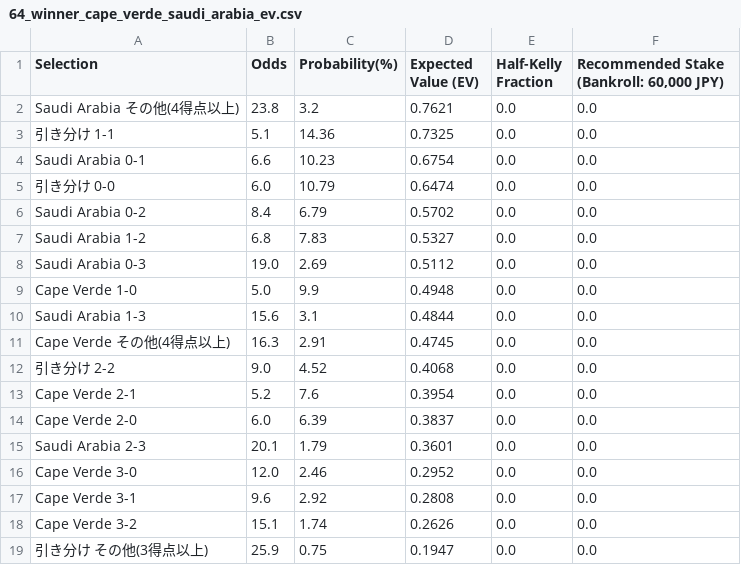
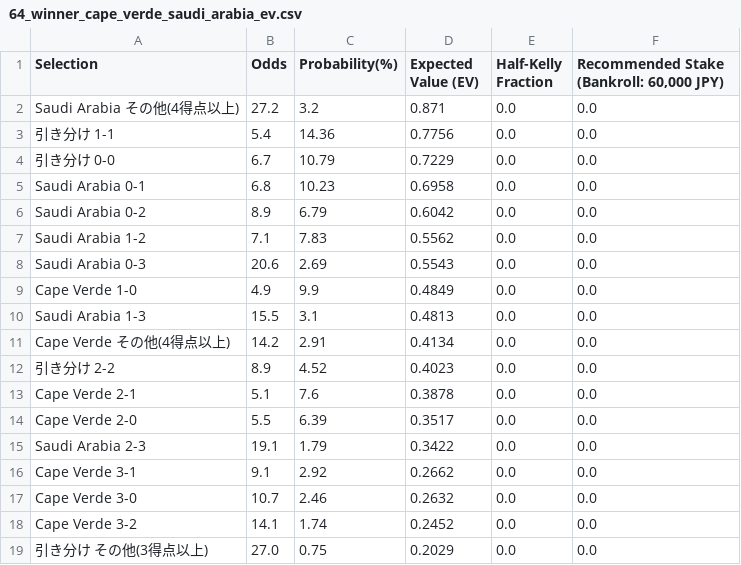
Before and after one commit to take4ff/wcup_winner, a CSV file: data/processed/2026/winner_matches/64_winner_cape_verde_saudi_arabia_ev.csv, drawn as a sheet.

```diff
--- a/data/processed/2026/winner_matches/64_winner_cape_verde_saudi_arabia_ev.csv
+++ b/data/processed/2026/winner_matches/64_winner_cape_verde_saudi_arabia_ev.csv
@@ -1,19 +1,19 @@
 Selection,Odds,Probability(%),Expected Value (EV),Half-Kelly Fraction,"Recommended Stake (Bankroll: 60,000 JPY)"
-Saudi Arabia その他(4得点以上),23.8,3.2,0.7621,0.0,0.0
-引き分け 1-1,5.1,14.36,0.7325,0.0,0.0
-Saudi Arabia 0-1,6.6,10.23,0.6754,0.0,0.0
-引き分け 0-0,6.0,10.79,0.6474,0.0,0.0
-Saudi Arabia 0-2,8.4,6.79,0.5702,0.0,0.0
-Saudi Arabia 1-2,6.8,7.83,0.5327,0.0,0.0
-Saudi Arabia 0-3,19.0,2.69,0.5112,0.0,0.0
-Cape Verde 1-0,5.0,9.9,0.4948,0.0,0.0
-Saudi Arabia 1-3,15.6,3.1,0.4844,0.0,0.0
-Cape Verde その他(4得点以上),16.3,2.91,0.4745,0.0,0.0
-引き分け 2-2,9.0,4.52,0.4068,0.0,0.0
-Cape Verde 2-1,5.2,7.6,0.3954,0.0,0.0
-Cape Verde 2-0,6.0,6.39,0.3837,0.0,0.0
-Saudi Arabia 2-3,20.1,1.79,0.3601,0.0,0.0
-Cape Verde 3-0,12.0,2.46,0.2952,0.0,0.0
-Cape Verde 3-1,9.6,2.92,0.2808,0.0,0.0
-Cape Verde 3-2,15.1,1.74,0.2626,0.0,0.0
-引き分け その他(3得点以上),25.9,0.75,0.1947,0.0,0.0
+Saudi Arabia その他(4得点以上),27.2,3.2,0.871,0.0,0.0
+引き分け 1-1,5.4,14.36,0.7756,0.0,0.0
+引き分け 0-0,6.7,10.79,0.7229,0.0,0.0
+Saudi Arabia 0-1,6.8,10.23,0.6958,0.0,0.0
+Saudi Arabia 0-2,8.9,6.79,0.6042,0.0,0.0
+Saudi Arabia 1-2,7.1,7.83,0.5562,0.0,0.0
+Saudi Arabia 0-3,20.6,2.69,0.5543,0.0,0.0
+Cape Verde 1-0,4.9,9.9,0.4849,0.0,0.0
+Saudi Arabia 1-3,15.5,3.1,0.4813,0.0,0.0
+Cape Verde その他(4得点以上),14.2,2.91,0.4134,0.0,0.0
+引き分け 2-2,8.9,4.52,0.4023,0.0,0.0
+Cape Verde 2-1,5.1,7.6,0.3878,0.0,0.0
+Cape Verde 2-0,5.5,6.39,0.3517,0.0,0.0
+Saudi Arabia 2-3,19.1,1.79,0.3422,0.0,0.0
+Cape Verde 3-1,9.1,2.92,0.2662,0.0,0.0
+Cape Verde 3-0,10.7,2.46,0.2632,0.0,0.0
+Cape Verde 3-2,14.1,1.74,0.2452,0.0,0.0
+引き分け その他(3得点以上),27.0,0.75,0.2029,0.0,0.0
```
Also changed, not shown: data/buy_status.csv, data/processed/2026/winner_matches/65_winner_uruguay_spain_ev.csv, 1 other file.
